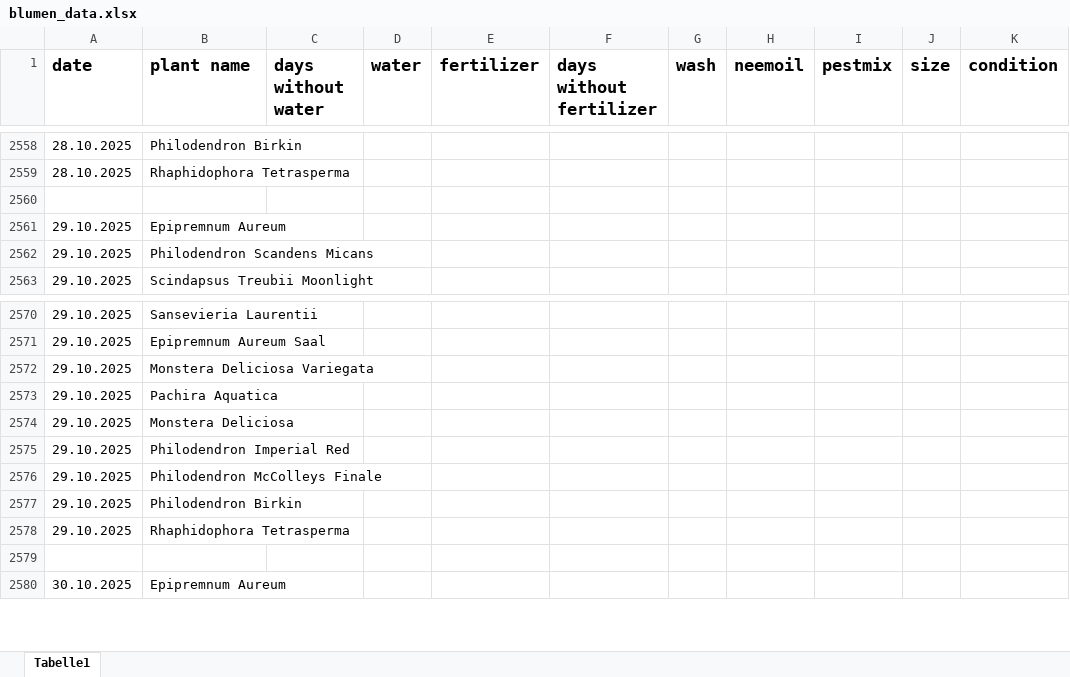
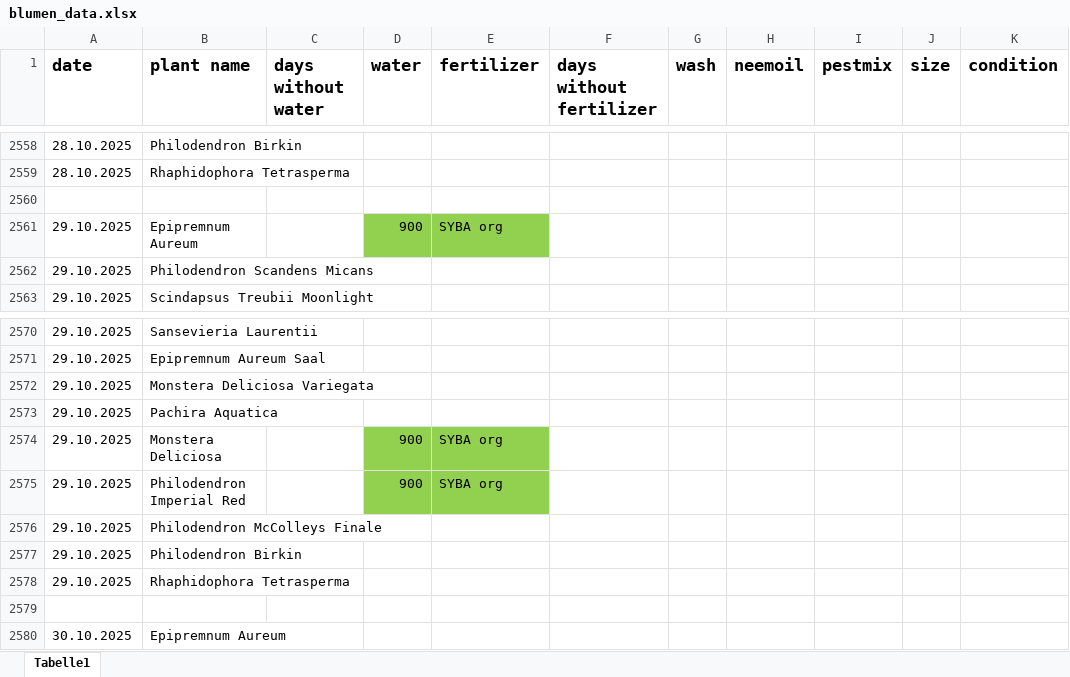
Before and after one commit to Iakithega/blumn, an Excel workbook: data/blumen_data.xlsx, sheet Tabelle1, drawn as a sheet; only a part is shown, gaps mark what is left out; values as stored, in another font and other column widths than the file's, no borders; the diff covers the shown part only; the diff names each change by its address in the sheet, - before the commit and + after, or states it on an @@ line.

```diff
--- a/data/blumen_data.xlsx (sheet Tabelle1)
+++ b/data/blumen_data.xlsx (sheet Tabelle1)
-D2561 (water): (empty)
+D2561 (water): 900
-D2561:E2561 fill: none
+D2561:E2561 fill: #92D050
-E2561 (fertilizer): (empty)
+E2561 (fertilizer): SYBA org
-D2574:D2575 (water): (empty)
+D2574:D2575 (water): 900
-D2574:E2575 fill: none
+D2574:E2575 fill: #92D050
-E2574:E2575 (fertilizer): (empty)
+E2574:E2575 (fertilizer): SYBA org
```
Also changed, not shown: 95 added rows elsewhere in this sheet.
